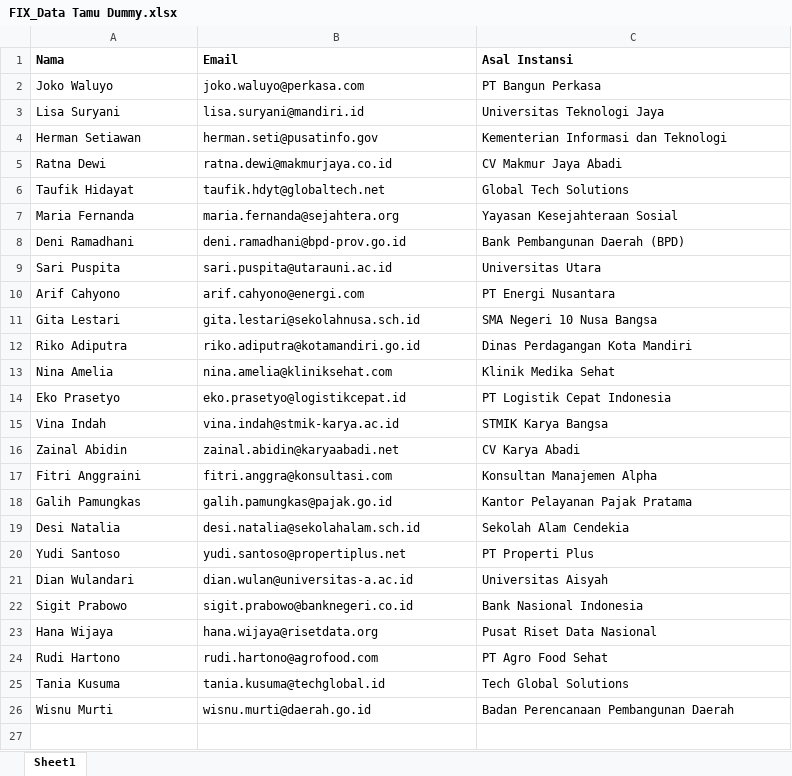
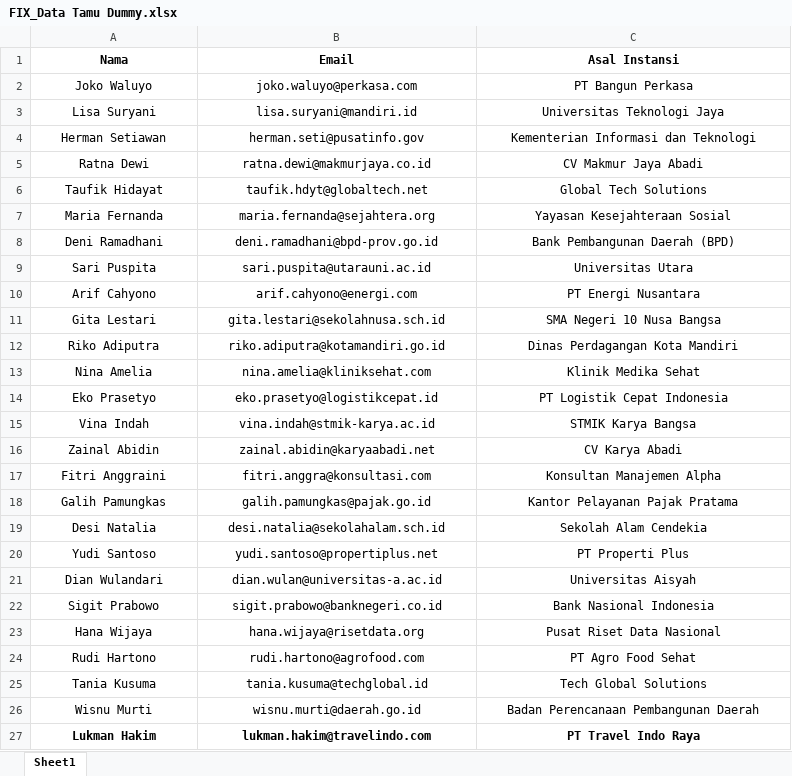
Before and after one commit to Aris33340/hostingrpl, an Excel workbook: FIX_Data Tamu Dummy.xlsx, sheet Sheet1, drawn as a sheet; only a part is shown; values as stored, in another font and other column widths than the file's, no borders; the diff covers the shown part only; the diff names each change by its address in the sheet, - before the commit and + after, or states it on an @@ line.

```diff
--- a/FIX_Data Tamu Dummy.xlsx (sheet Sheet1)
+++ b/FIX_Data Tamu Dummy.xlsx (sheet Sheet1)
-A1:C26 alignment: left
+A1:C26 alignment: center
+row 27: Lukman Hakim | lukman.hakim@travelindo.com | PT Travel Indo Raya
```
Also changed, not shown: 4 added rows elsewhere in this sheet, 2 other files.
